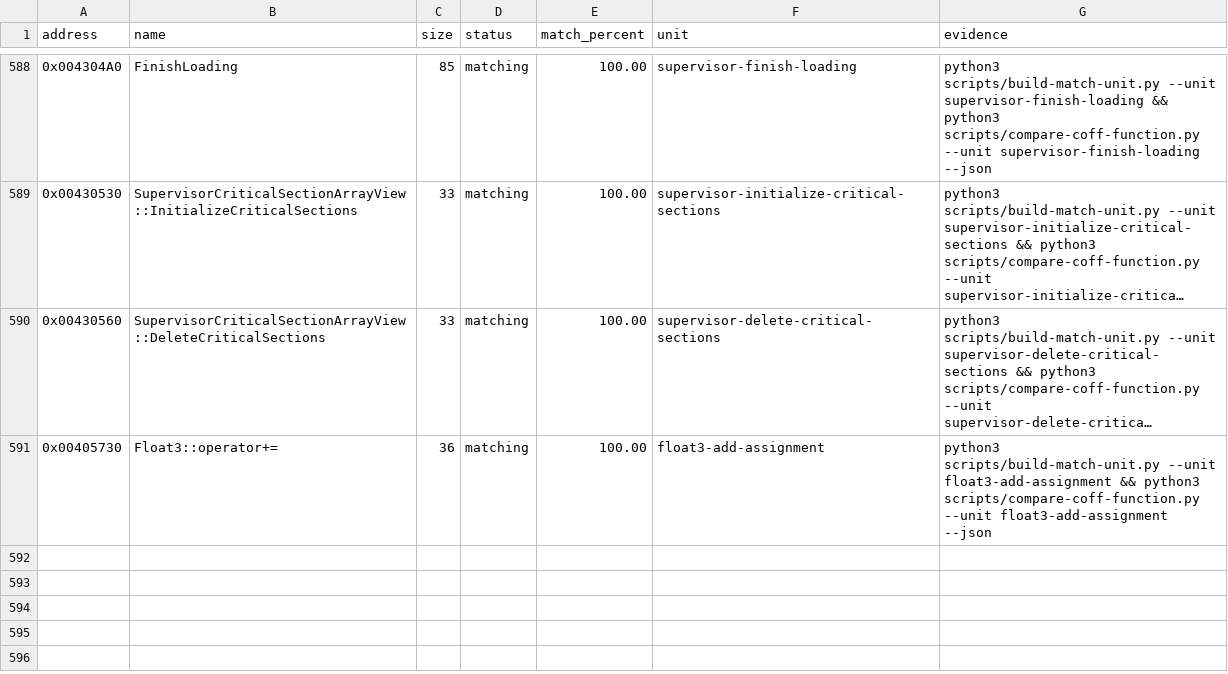
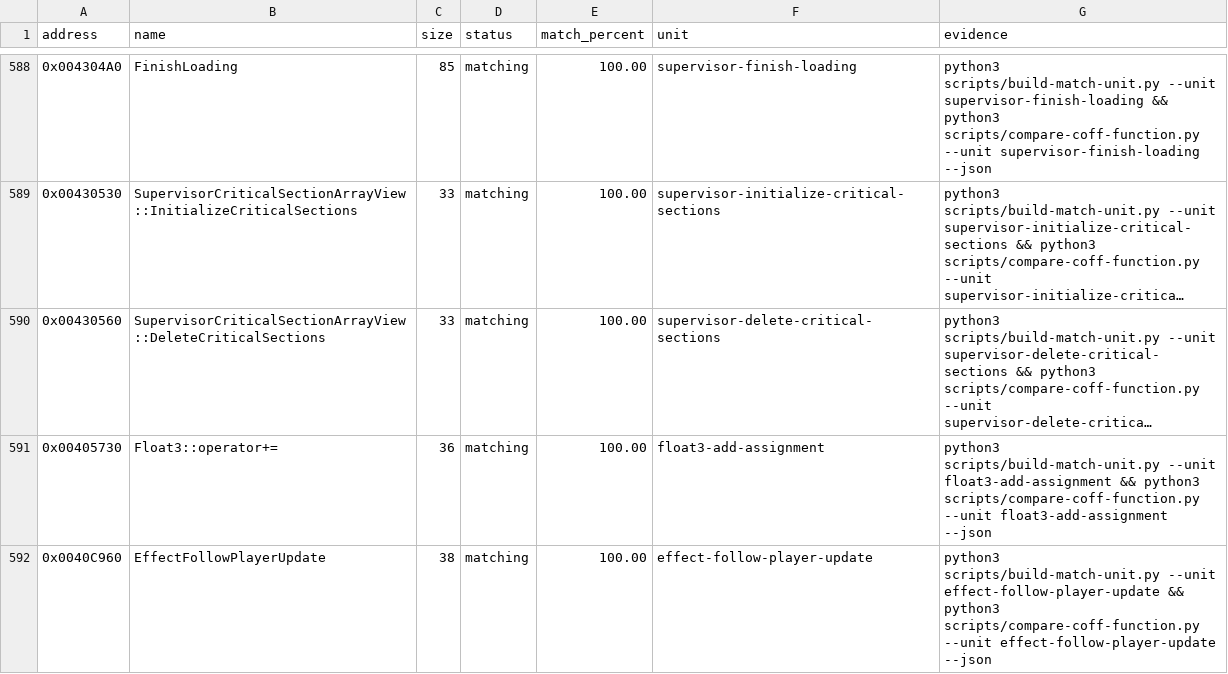
Before and after one commit to N0zoM1z0/th09, a CSV file: config/matches.csv, drawn as a sheet; only a part is shown, gaps mark what is left out; long unchanged cells end in …; the diff names each change by its address in the sheet, - before the commit and + after, or states it on an @@ line.

```diff
--- a/config/matches.csv
+++ b/config/matches.csv
+row 592: 0x0040C960 | EffectFollowPlayerUpdate | 38 | matching | 100.00 | effect-follow-player-update | python3 scripts/build-match-unit.py --unit effect-follow-player-update && python3 scripts/compare-coff-function.py --unit effect-follow-player-update --json
```
Also changed, not shown: config/function-origins.csv, config/functions.csv, 8 other files.
